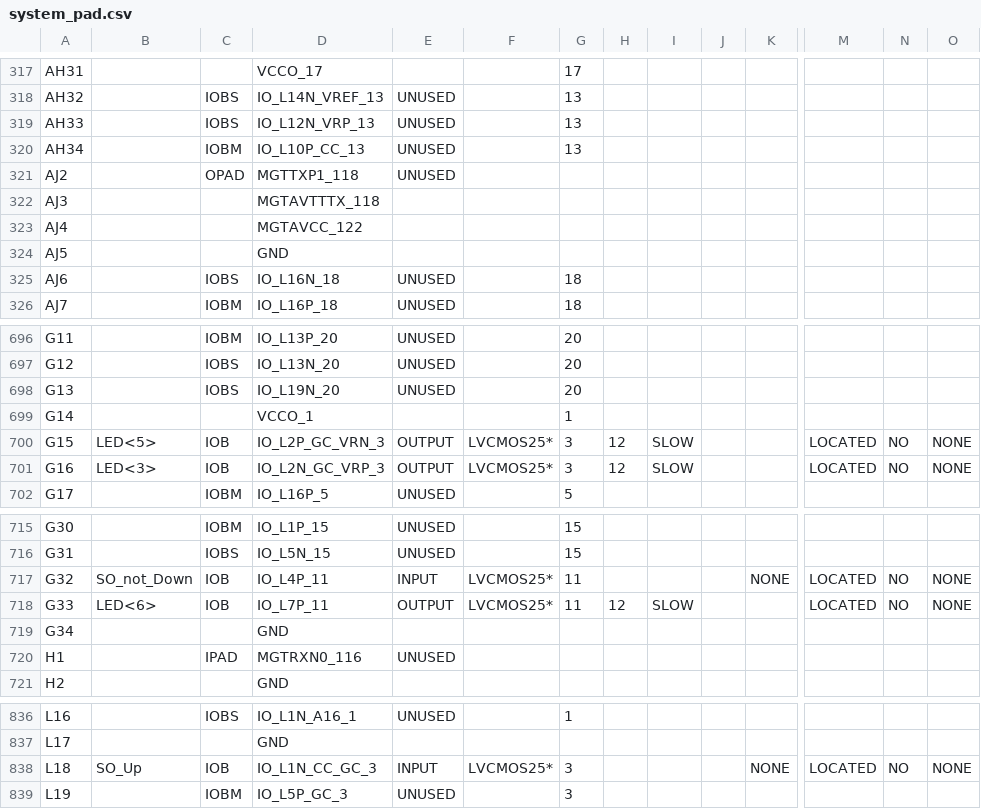
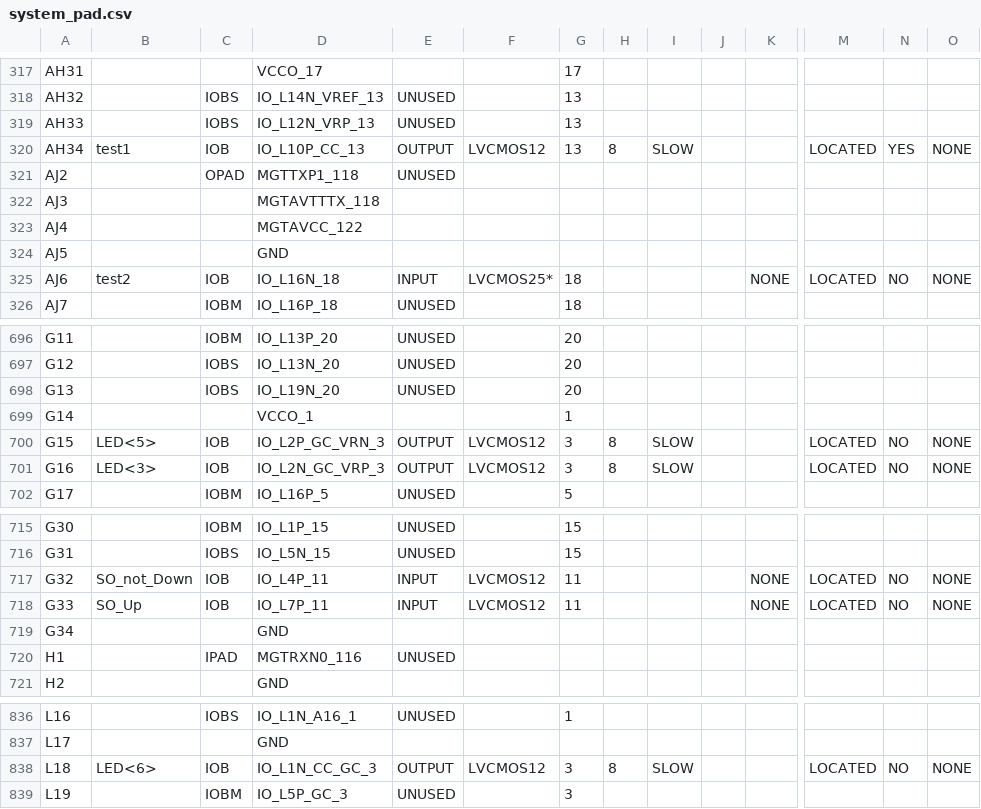
Before and after one commit to pkpio/SIRC_HW_Xilinx_XUPV5_Hardware_PUF, a CSV file: system_pad.csv, drawn as a sheet; only a part is shown, gaps mark what is left out; the diff covers the shown part only; the diff names each change by its address in the sheet, - before the commit and + after, or states it on an @@ line.

```diff
--- a/system_pad.csv
+++ b/system_pad.csv
-B320: (empty)
+B320: test1
-C320: IOBM
+C320: IOB
-E320: UNUSED
+E320: OUTPUT
-F320: (empty)
+F320: LVCMOS12
-H320: (empty)
+H320: 8
-I320: (empty)
+I320: SLOW
-M320: (empty)
+M320: LOCATED
-N320: (empty)
+N320: YES
-O320: (empty)
+O320: NONE
-B325: (empty)
+B325: test2
-C325: IOBS
+C325: IOB
-E325: UNUSED
+E325: INPUT
-F325: (empty)
+F325: LVCMOS25*
-K325: (empty)
+K325: NONE
-M325: (empty)
+M325: LOCATED
-N325: (empty)
+N325: NO
-O325: (empty)
+O325: NONE
-F700:F701: LVCMOS25*
+F700:F701: LVCMOS12
-H700:H701: 12
+H700:H701: 8
-F717:F718: LVCMOS25*
+F717:F718: LVCMOS12
-B718: LED<6>
+B718: SO_Up
-E718: OUTPUT
+E718: INPUT
-H718: 12
+H718: (empty)
-I718: SLOW
+I718: (empty)
-K718: (empty)
+K718: NONE
-B838: SO_Up
+B838: LED<6>
-E838: INPUT
+E838: OUTPUT
-F838: LVCMOS25*
+F838: LVCMOS12
-H838: (empty)
+H838: 8
-I838: (empty)
+I838: SLOW
-K838: NONE
+K838: (empty)
```
Also changed, not shown: 55 edited cells elsewhere in this file, 57 other files.
